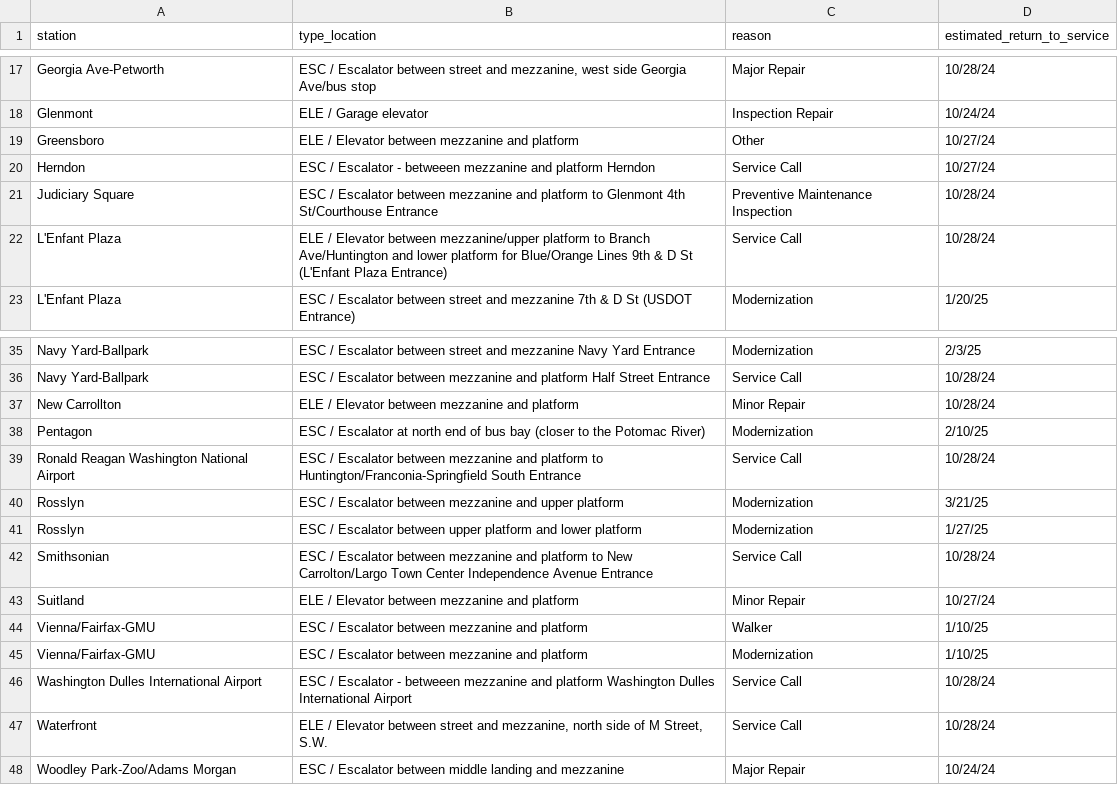
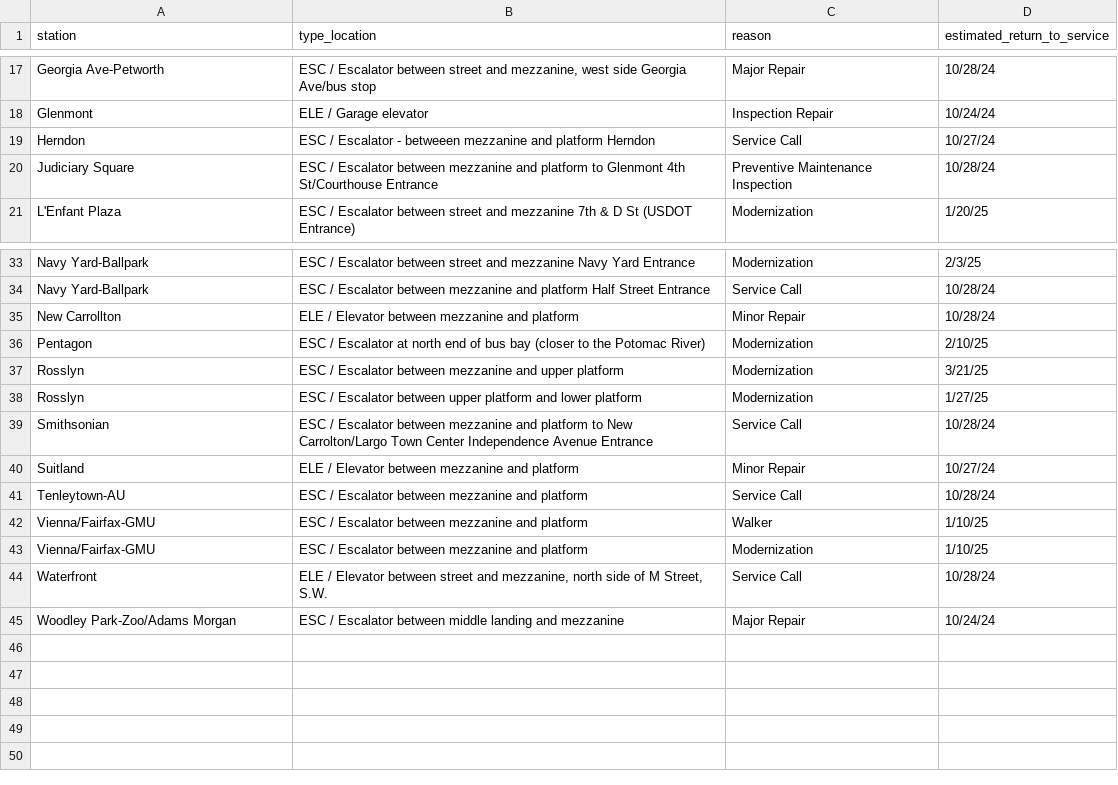
Before and after one commit to erxclau/wmata-elevators-escalators, a CSV file: outages.csv, drawn as a sheet; only a part is shown, gaps mark what is left out; removed rows and columns are numbered as before the commit, all else as after; the diff names each change by its address in the sheet, - before the commit and + after, or states it on an @@ line.

```diff
--- a/outages.csv
+++ b/outages.csv
-row 19: Greensboro | ELE / Elevator between mezzanine and platform | Other | 10/27/24
-row 22: L'Enfant Plaza | ELE / Elevator between mezzanine/upper platform to Branch Ave/Huntington and lower platform for Blue/Orange Lines 9th & D St (L'Enfant Plaza Entrance) | Service Call | 10/28/24
-row 39: Ronald Reagan Washington National Airport | ESC / Escalator between mezzanine and platform to Huntington/Franconia-Springfield South Entrance | Service Call | 10/28/24
+row 41: Tenleytown-AU | ESC / Escalator between mezzanine and platform | Service Call | 10/28/24
-row 46: Washington Dulles International Airport | ESC / Escalator - betweeen mezzanine and platform Washington Dulles International Airport | Service Call | 10/28/24
```
